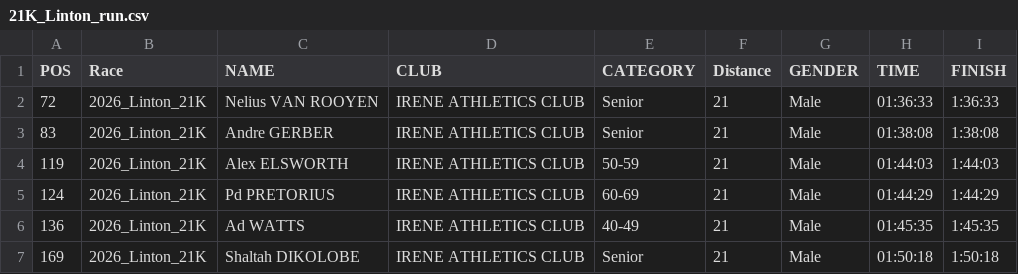
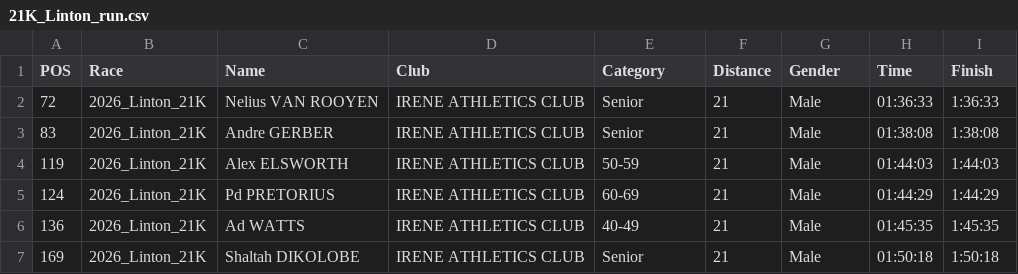
Before and after one commit to LetsDropCode/iac-league-web, a CSV file: results/21K_Linton_run.csv, drawn as a sheet; only a part is shown.

```diff
--- a/results/21K_Linton_run.csv
+++ b/results/21K_Linton_run.csv
@@ -1,2 +1,2 @@
-POS;Race;NAME;CLUB;CATEGORY;Distance;GENDER;TIME;FINISH;
+POS;Race;Name;Club;Category;Distance;Gender;Time;Finish;
 72;2026_Linton_21K;Nelius VAN ROOYEN;IRENE ATHLETICS CLUB;Senior;21;Male;01:36:33;1:36:33;
```
Also changed, not shown: results/10K_Linton_run.csv, results/10K_Linton_walk.csv, 1 other file.
